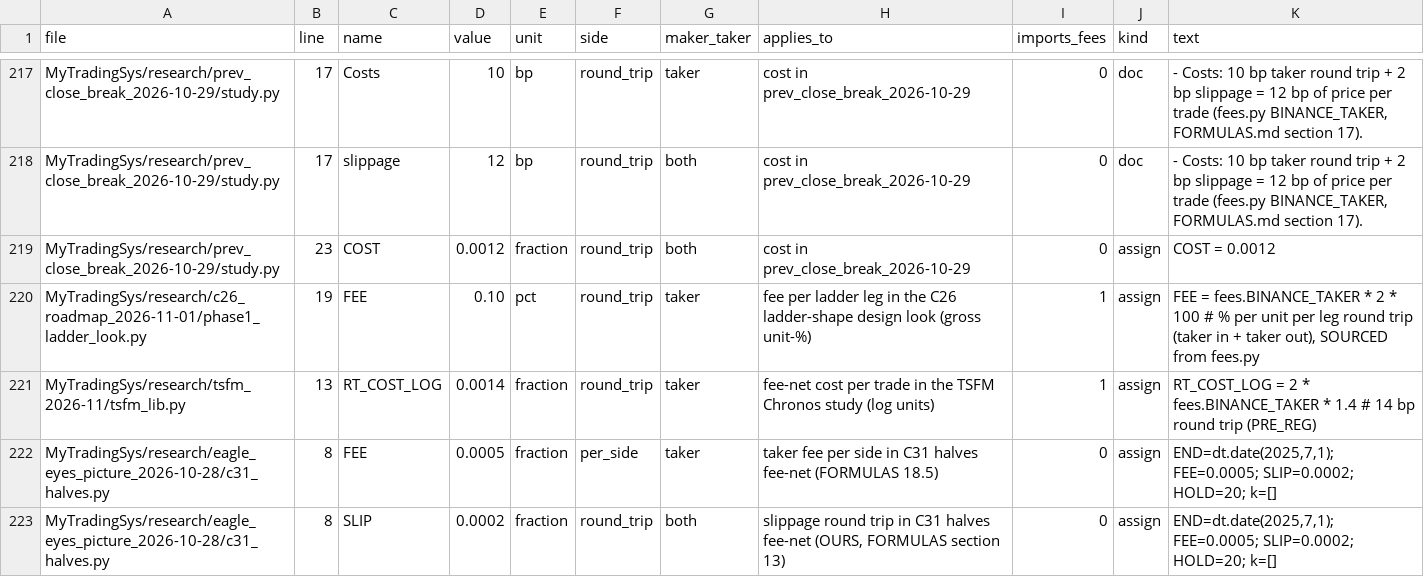
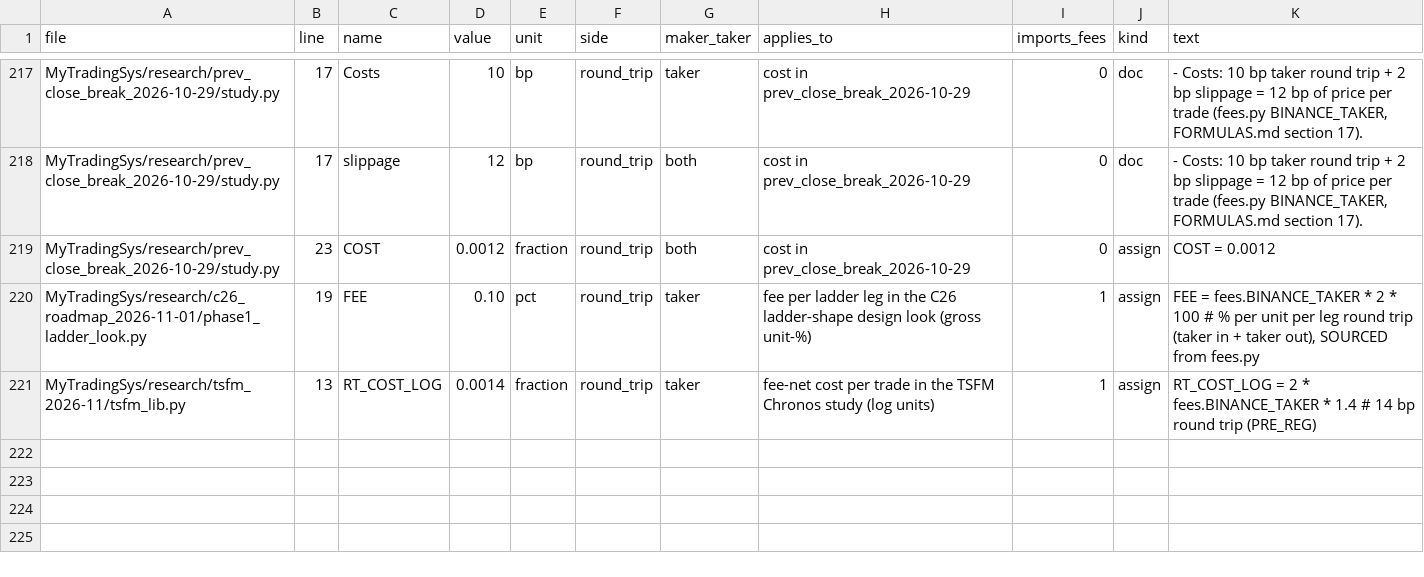
Before and after one commit to jishusharma/mts, a CSV file: MyTradingSys/research/dsa_backtest_audit_2026-10-16/scripts/T06/costs.csv, drawn as a sheet; only a part is shown, gaps mark what is left out; the diff names each change by its address in the sheet, - before the commit and + after, or states it on an @@ line.

```diff
--- a/MyTradingSys/research/dsa_backtest_audit_2026-10-16/scripts/T06/costs.csv
+++ b/MyTradingSys/research/dsa_backtest_audit_2026-10-16/scripts/T06/costs.csv
-row 222: MyTradingSys/research/eagle_eyes_picture_2026-10-28/c31_halves.py | 8 | FEE | 0.0005 | fraction | per_side | taker | taker fee per side in C31 halves fee-net (FORMULAS 18.5) | 0 | assign | END=dt.date(2025,7,1); FEE=0.0005; SLIP=0.0002; HOLD=20; k=[]
-row 223: MyTradingSys/research/eagle_eyes_picture_2026-10-28/c31_halves.py | 8 | SLIP | 0.0002 | fraction | round_trip | both | slippage round trip in C31 halves fee-net (OURS, FORMULAS section 13) | 0 | assign | END=dt.date(2025,7,1); FEE=0.0005; SLIP=0.0002; HOLD=20; k=[]
```
